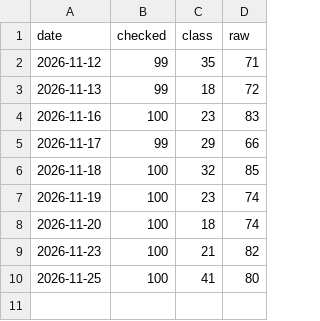
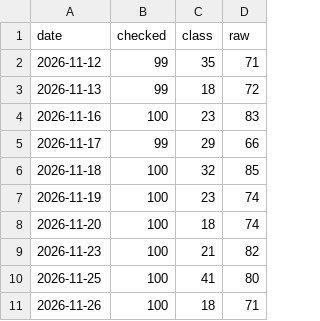
Before and after one commit to arunkumarvel2705-sudo/zigma-trader, a CSV file: data/forward_days.csv, drawn as a sheet; the diff names each change by its address in the sheet, - before the commit and + after, or states it on an @@ line.

Commit message:
Forward test results 2026-11-26

```diff
--- a/data/forward_days.csv
+++ b/data/forward_days.csv
+row 11: 2026-11-26 | 100 | 18 | 71
```
Also changed, not shown: 1 other file.
